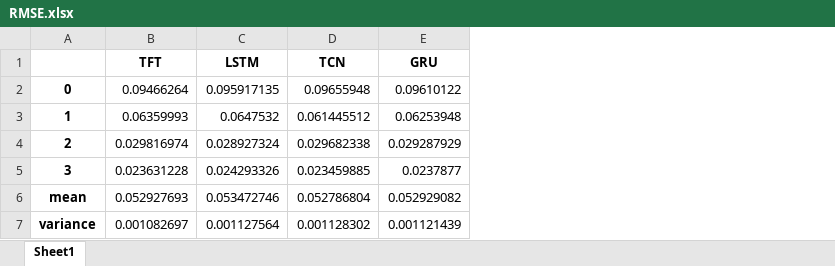
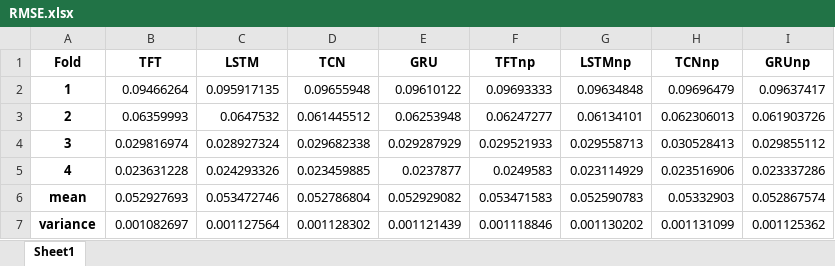
Before and after one commit to AfterRain007/Skripsi, an Excel workbook: Backtest Holy/RMSE.xlsx, sheet Sheet1, drawn as a sheet; values as stored, in another font and other column widths than the file's, no borders; the diff names each change by its address in the sheet, - before the commit and + after, or states it on an @@ line.

```diff
--- a/Backtest Holy/RMSE.xlsx (sheet Sheet1)
+++ b/Backtest Holy/RMSE.xlsx (sheet Sheet1)
+column F (TFTnp), rows 2-7: 0.09693333 | 0.06247277 | 0.029521933 | 0.0249583 | 0.053471583 | 0.001118846
+column G (LSTMnp), rows 2-7: 0.09634848 | 0.06134101 | 0.029558713 | 0.023114929 | 0.052590783 | 0.001130202
+column H (TCNnp), rows 2-7: 0.09696479 | 0.062306013 | 0.030528413 | 0.023516906 | 0.05332903 | 0.001131099
+column I (GRUnp), rows 2-7: 0.09637417 | 0.061903726 | 0.029855112 | 0.023337286 | 0.052867574 | 0.001125362
-A1: (empty)
+A1: Fold
-A2 (Fold): 0
+A2 (Fold): 1
-A3 (Fold): 1
+A3 (Fold): 2
-A4 (Fold): 2
+A4 (Fold): 3
-A5 (Fold): 3
+A5 (Fold): 4
```
Also changed, not shown: 1 other file.
